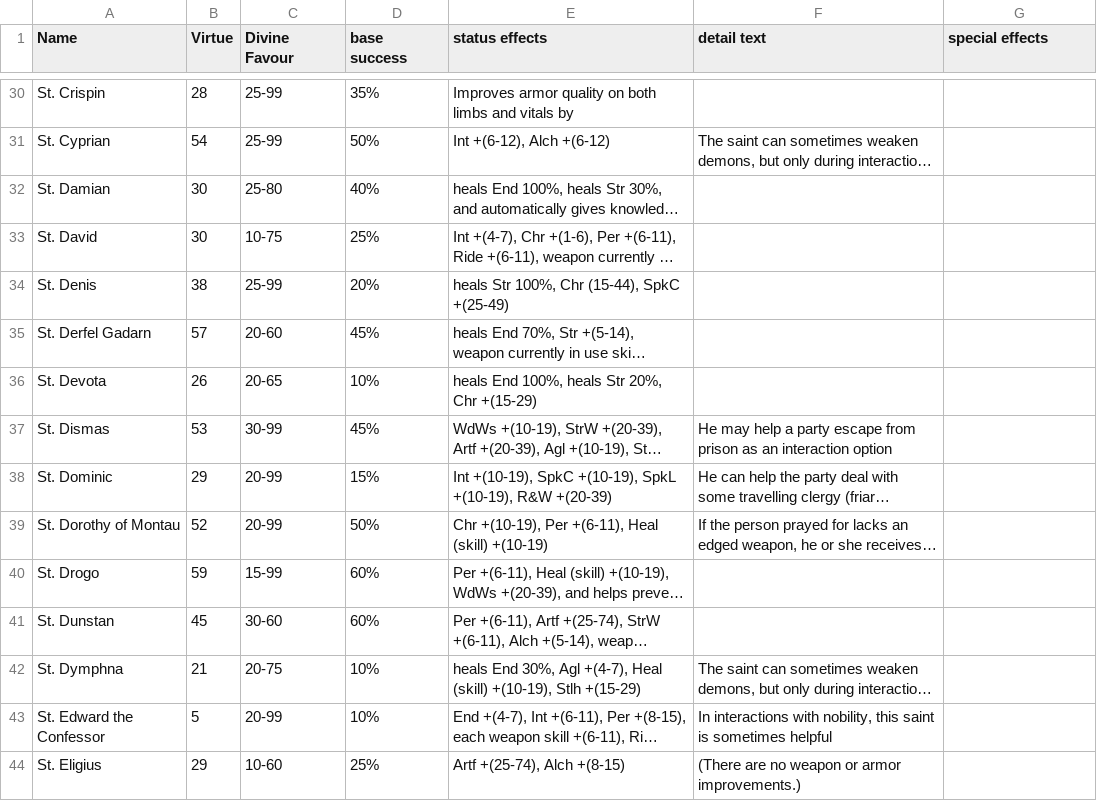
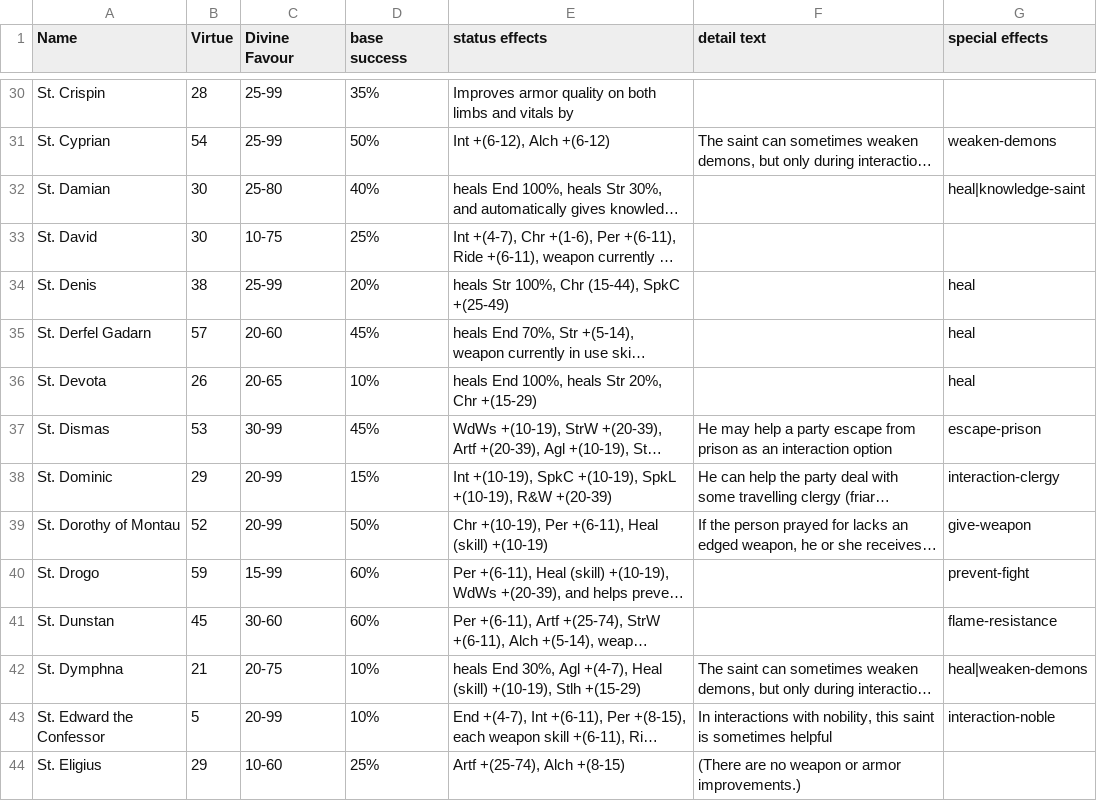
Before and after one commit to nebnagrom/darklands_util, a CSV file: src/main/resources/saint_details.csv, drawn as a sheet; only a part is shown, gaps mark what is left out; long unchanged cells end in …; the diff covers the shown part only; the diff names each change by its address in the sheet, - before the commit and + after, or states it on an @@ line.

```diff
--- a/src/main/resources/saint_details.csv
+++ b/src/main/resources/saint_details.csv
-G31 (special effects): (empty)
+G31 (special effects): weaken-demons
-G32 (special effects): (empty)
+G32 (special effects): heal|knowledge-saint
-G34:G36 (special effects): (empty)
+G34:G36 (special effects): heal
-G37 (special effects): (empty)
+G37 (special effects): escape-prison
-G38 (special effects): (empty)
+G38 (special effects): interaction-clergy
-G39 (special effects): (empty)
+G39 (special effects): give-weapon
-G40 (special effects): (empty)
+G40 (special effects): prevent-fight
-G41 (special effects): (empty)
+G41 (special effects): flame-resistance
-G42 (special effects): (empty)
+G42 (special effects): heal|weaken-demons
-G43 (special effects): (empty)
+G43 (special effects): interaction-noble
```
Also changed, not shown: 84 edited cells elsewhere in this file, 13 other files.
